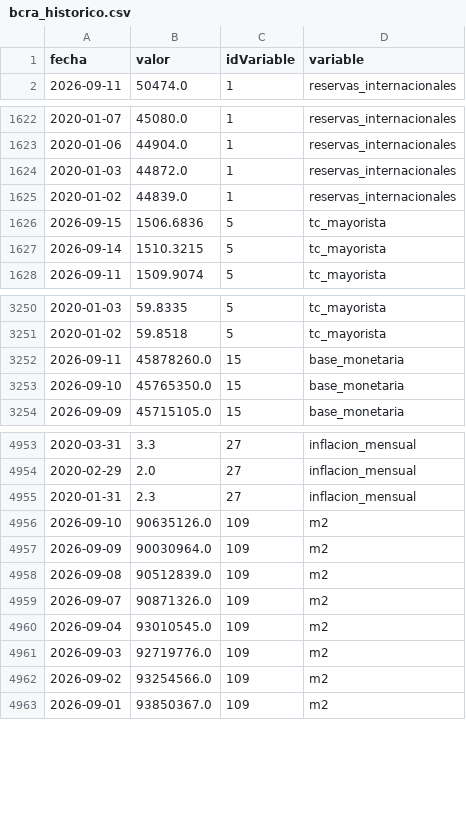
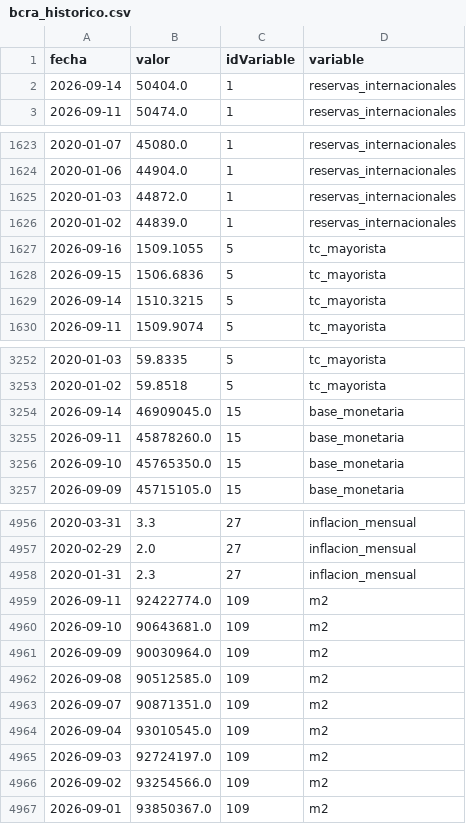
Before and after one commit to maximilianoquirogaaravena-stack/mi-dashboard-macro, a CSV file: data/bcra_historico.csv, drawn as a sheet; only a part is shown, gaps mark what is left out.

```diff
--- a/data/bcra_historico.csv
+++ b/data/bcra_historico.csv
@@ -1,2 +1,3 @@
 fecha,valor,idVariable,variable
+2026-09-14,50404.0,1,reservas_internacionales
 2026-09-11,50474.0,1,reservas_internacionales
@@ -1625,2 +1626,3 @@ fecha,valor,idVariable,variable
 2020-01-02,44839.0,1,reservas_internacionales
+2026-09-16,1509.1055,5,tc_mayorista
 2026-09-15,1506.6836,5,tc_mayorista
@@ -3251,2 +3253,3 @@ fecha,valor,idVariable,variable
 2020-01-02,59.8518,5,tc_mayorista
+2026-09-14,46909045.0,15,base_monetaria
 2026-09-11,45878260.0,15,base_monetaria
@@ -4955,8 +4958,9 @@ fecha,valor,idVariable,variable
 2020-01-31,2.3,27,inflacion_mensual
-2026-09-10,90635126.0,109,m2
+2026-09-11,92422774.0,109,m2
+2026-09-10,90643681.0,109,m2
 2026-09-09,90030964.0,109,m2
-2026-09-08,90512839.0,109,m2
-2026-09-07,90871326.0,109,m2
+2026-09-08,90512585.0,109,m2
+2026-09-07,90871351.0,109,m2
 2026-09-04,93010545.0,109,m2
-2026-09-03,92719776.0,109,m2
+2026-09-03,92724197.0,109,m2
 2026-09-02,93254566.0,109,m2
```
Also changed, not shown: data/dolares_historico.csv.
